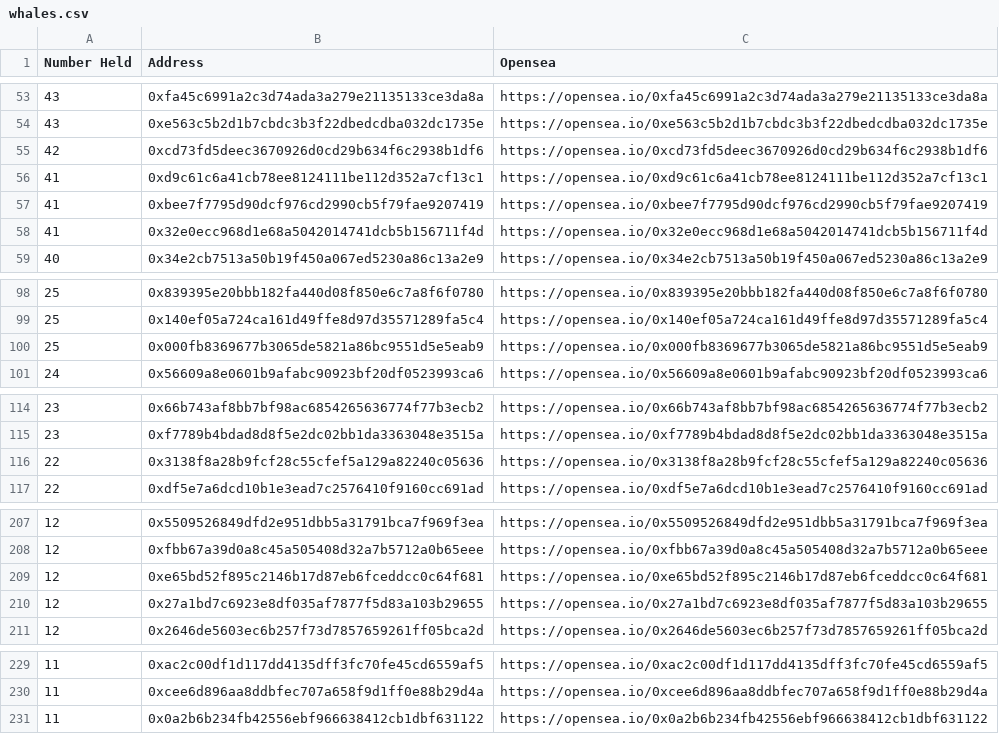
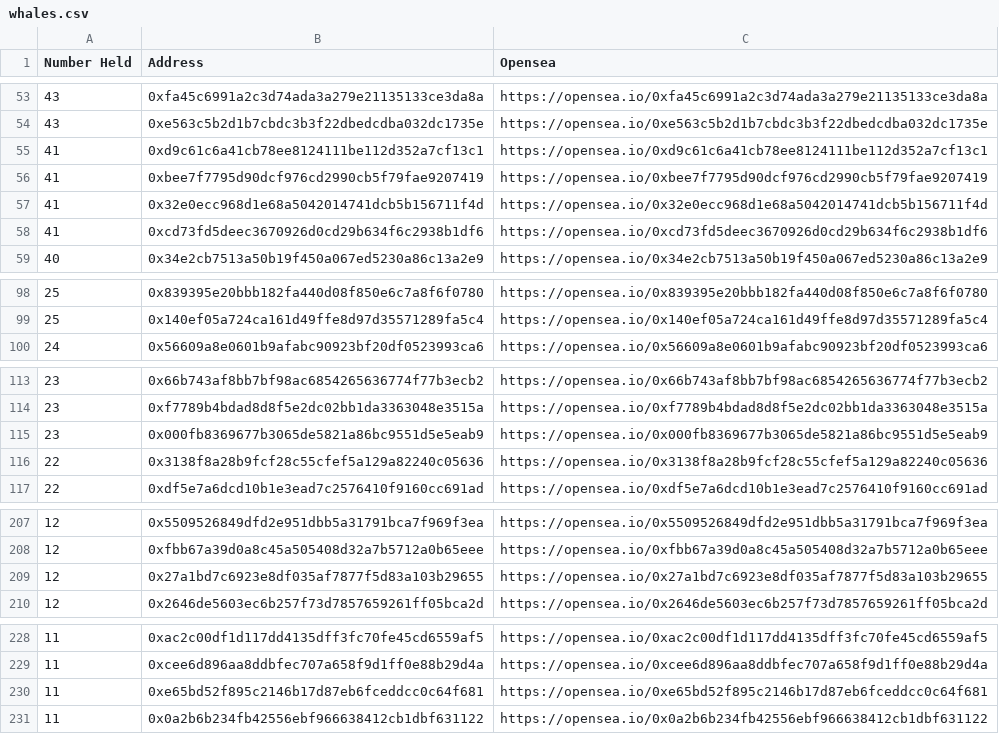
Before and after one commit to msnyder5/20kWords, a CSV file: 20kWordClub/whales.csv, drawn as a sheet; only a part is shown, gaps mark what is left out; the diff covers the shown part only.

```diff
--- a/20kWordClub/whales.csv
+++ b/20kWordClub/whales.csv
@@ -54,3 +54,2 @@ Number Held,Address,Opensea
 43,0xe563c5b2d1b7cbdc3b3f22dbedcdba032dc1735e,https://opensea.io/0xe563c5b2d1b7cbdc3b3f22dbedcdba032dc1735e
-42,0xcd73fd5deec3670926d0cd29b634f6c2938b1df6,https://opensea.io/0xcd73fd5deec3670926d0cd29b634f6c2938b1df6
 41,0xd9c61c6a41cb78ee8124111be112d352a7cf13c1,https://opensea.io/0xd9c61c6a41cb78ee8124111be112d352a7cf13c1
@@ -58,2 +57,3 @@ Number Held,Address,Opensea
 41,0x32e0ecc968d1e68a5042014741dcb5b156711f4d,https://opensea.io/0x32e0ecc968d1e68a5042014741dcb5b156711f4d
+41,0xcd73fd5deec3670926d0cd29b634f6c2938b1df6,https://opensea.io/0xcd73fd5deec3670926d0cd29b634f6c2938b1df6
 40,0x34e2cb7513a50b19f450a067ed5230a86c13a2e9,https://opensea.io/0x34e2cb7513a50b19f450a067ed5230a86c13a2e9
@@ -99,3 +99,2 @@ Number Held,Address,Opensea
 25,0x140ef05a724ca161d49ffe8d97d35571289fa5c4,https://opensea.io/0x140ef05a724ca161d49ffe8d97d35571289fa5c4
-25,0x000fb8369677b3065de5821a86bc9551d5e5eab9,https://opensea.io/0x000fb8369677b3065de5821a86bc9551d5e5eab9
 24,0x56609a8e0601b9afabc90923bf20df0523993ca6,https://opensea.io/0x56609a8e0601b9afabc90923bf20df0523993ca6
@@ -115,2 +114,3 @@ Number Held,Address,Opensea
 23,0xf7789b4bdad8d8f5e2dc02bb1da3363048e3515a,https://opensea.io/0xf7789b4bdad8d8f5e2dc02bb1da3363048e3515a
+23,0x000fb8369677b3065de5821a86bc9551d5e5eab9,https://opensea.io/0x000fb8369677b3065de5821a86bc9551d5e5eab9
 22,0x3138f8a28b9fcf28c55cfef5a129a82240c05636,https://opensea.io/0x3138f8a28b9fcf28c55cfef5a129a82240c05636
@@ -208,3 +208,2 @@ Number Held,Address,Opensea
 12,0xfbb67a39d0a8c45a505408d32a7b5712a0b65eee,https://opensea.io/0xfbb67a39d0a8c45a505408d32a7b5712a0b65eee
-12,0xe65bd52f895c2146b17d87eb6fceddcc0c64f681,https://opensea.io/0xe65bd52f895c2146b17d87eb6fceddcc0c64f681
 12,0x27a1bd7c6923e8df035af7877f5d83a103b29655,https://opensea.io/0x27a1bd7c6923e8df035af7877f5d83a103b29655
@@ -230,2 +229,3 @@ Number Held,Address,Opensea
 11,0xcee6d896aa8ddbfec707a658f9d1ff0e88b29d4a,https://opensea.io/0xcee6d896aa8ddbfec707a658f9d1ff0e88b29d4a
+11,0xe65bd52f895c2146b17d87eb6fceddcc0c64f681,https://opensea.io/0xe65bd52f895c2146b17d87eb6fceddcc0c64f681
 11,0x0a2b6b234fb42556ebf966638412cb1dbf631122,https://opensea.io/0x0a2b6b234fb42556ebf966638412cb1dbf631122
```
Also changed, not shown: 18 added rows, 9 removed rows and 4 edited cells elsewhere in this file, output/10kClub/whales.csv, output/20kWordClub/whales.csv, 11 other files.
